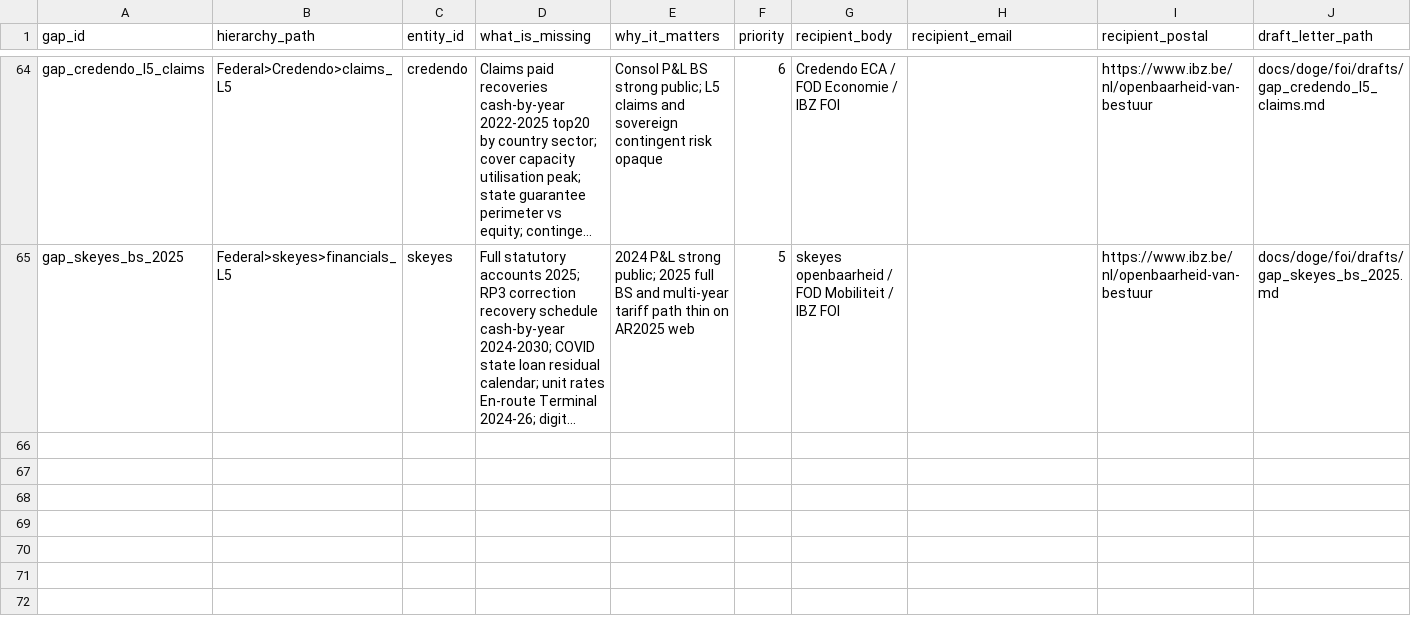
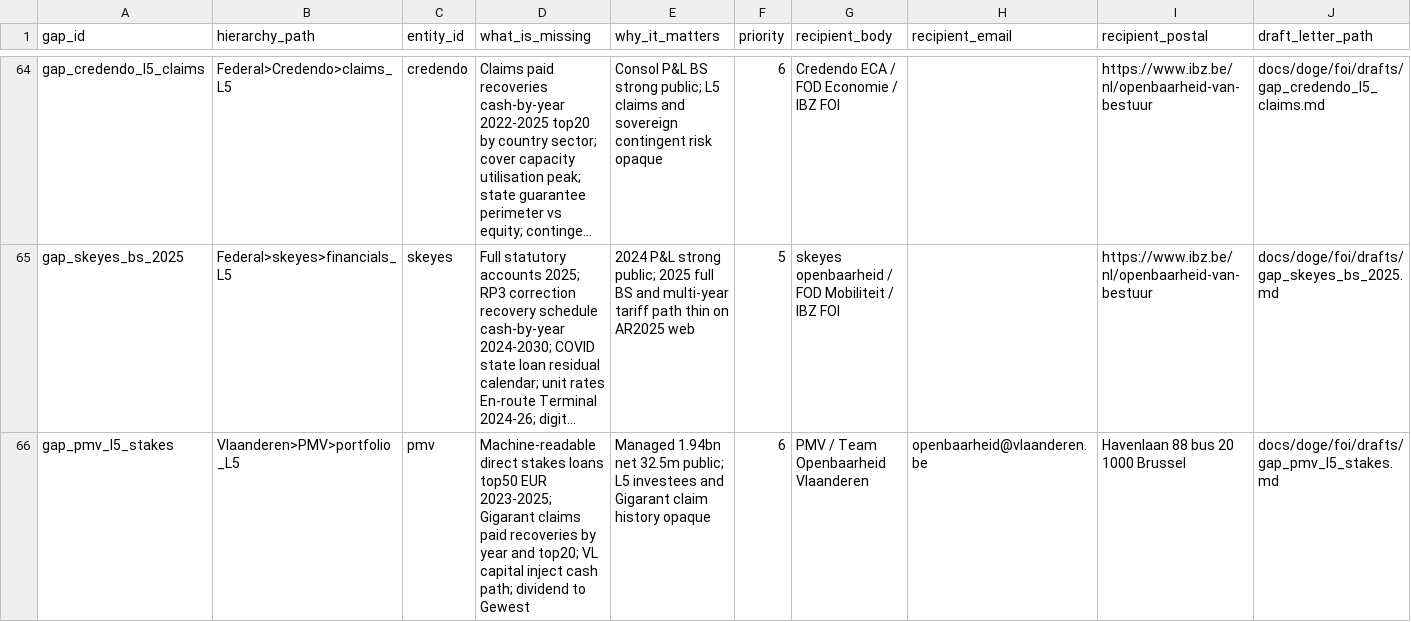
Before and after one commit to kareljanr/AIpolitics, a CSV file: docs/doge/data/foi_queue.csv, drawn as a sheet; only a part is shown, gaps mark what is left out; long unchanged cells end in …; rows hold the shown columns only; the diff names each change by its address in the sheet, - before the commit and + after, or states it on an @@ line.

```diff
--- a/docs/doge/data/foi_queue.csv
+++ b/docs/doge/data/foi_queue.csv
+row 66: gap_pmv_l5_stakes | Vlaanderen>PMV>portfolio_L5 | pmv | Machine-readable direct stakes loans top50 EUR 2023-2025; Gigarant claims paid recoveries by year and top20; VL capital inject cash path; dividend to Gewest | Managed 1.94bn net 32.5m public; L5 investees and Gigarant claim history opaque | 6 | PMV / Team Openbaarheid Vlaanderen | openbaarheid@vlaanderen.be | Havenlaan 88 bus 20 1000 Brussel | docs/doge/foi/drafts/gap_pmv_l5_stakes.md
```
Also changed, not shown: docs/doge/data/budgets.csv, docs/doge/data/commitments.csv, 7 other files.
